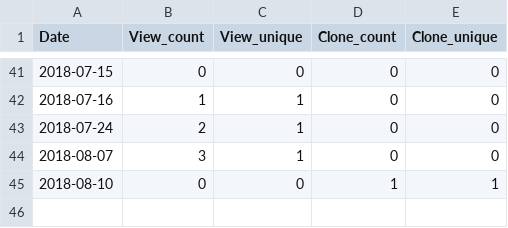
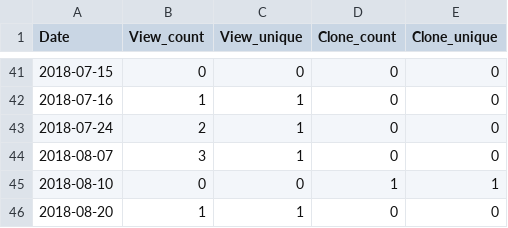
Before and after one commit to miykael/traffic_info_github, a TSV file: results/traffic_info_BrainsForPublication.tsv, drawn as a sheet; only a part is shown, gaps mark what is left out; the diff names each change by its address in the sheet, - before the commit and + after, or states it on an @@ line.

Commit message:
Travis results 6 [skip ci]

```diff
--- a/results/traffic_info_BrainsForPublication.tsv
+++ b/results/traffic_info_BrainsForPublication.tsv
+row 46: 2018-08-20 | 1 | 1 | 0 | 0
```
Also changed, not shown: results/traffic_info_create_fake_fmri_results.tsv, results/traffic_info_miykael.github.io.tsv, 21 other files.
